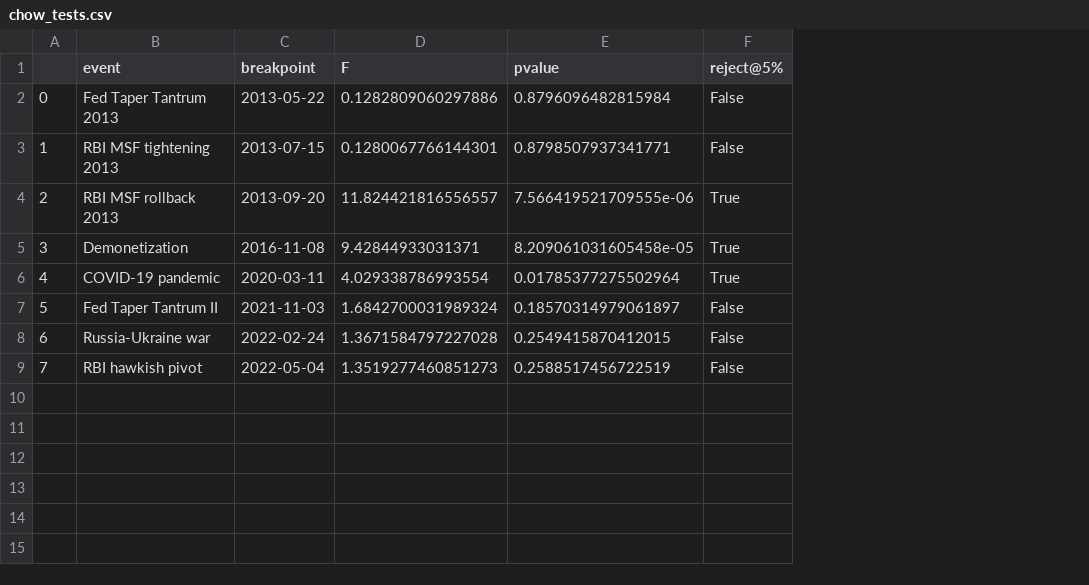
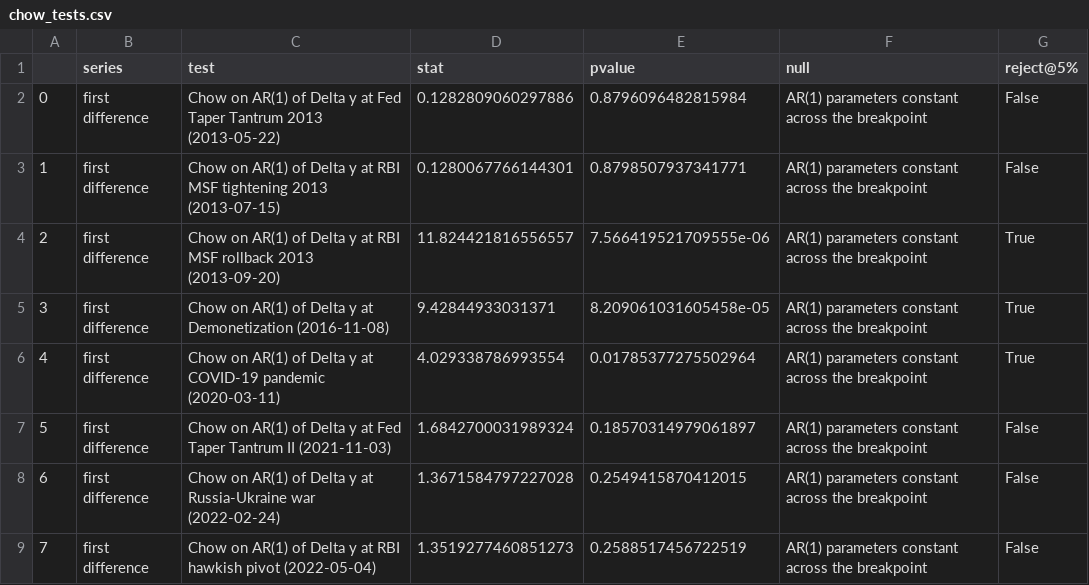
Before and after one commit to vybhav72954/india-gsec-yield, a CSV file: outputs/tables/chow_tests.csv, drawn as a sheet; removed rows and columns are numbered as before the commit, all else as after; the diff names each change by its address in the sheet, - before the commit and + after, or states it on an @@ line.

Commit message:
Updated v3 outputs and notebook

```diff
--- a/outputs/tables/chow_tests.csv
+++ b/outputs/tables/chow_tests.csv
-column B (event), rows 2-9: Fed Taper Tantrum 2013 | RBI MSF tightening 2013 | RBI MSF rollback 2013 | Demonetization | COVID-19 pandemic | Fed Taper Tantrum II | Russia-Ukraine war | RBI hawkish pivot
-column C (breakpoint), rows 2-9: 2013-05-22 | 2013-07-15 | 2013-09-20 | 2016-11-08 | 2020-03-11 | 2021-11-03 | 2022-02-24 | 2022-05-04
+column B (series), rows 2-9: all first difference
+column C (test), rows 2-9: Chow on AR(1) of Delta y at Fed Taper Tantrum 2013 (2013-05-22) | Chow on AR(1) of Delta y at RBI MSF tightening 2013 (2013-07-15) | Chow on AR(1) of Delta y at RBI MSF rollback 2013 (2013-09-20) | Chow on AR(1) of Delta y at Demonetization (2016-11-08) | Chow on AR(1) of Delta y at COVID-19 pandemic (2020-03-11) | Chow on AR(1) of Delta y at Fed Taper Tantrum II (2021-11-03) | Chow on AR(1) of Delta y at Russia-Ukraine war (2022-02-24) | Chow on AR(1) of Delta y at RBI hawkish pivot (2022-05-04)
+column F (null), rows 2-9: all AR(1) parameters constant across the breakpoint
-D1: F
+D1: stat
```
Also changed, not shown: outputs/tables/arima_grid_top10.csv, outputs/tables/best_dummy_coefficients.csv, 21 other files.
